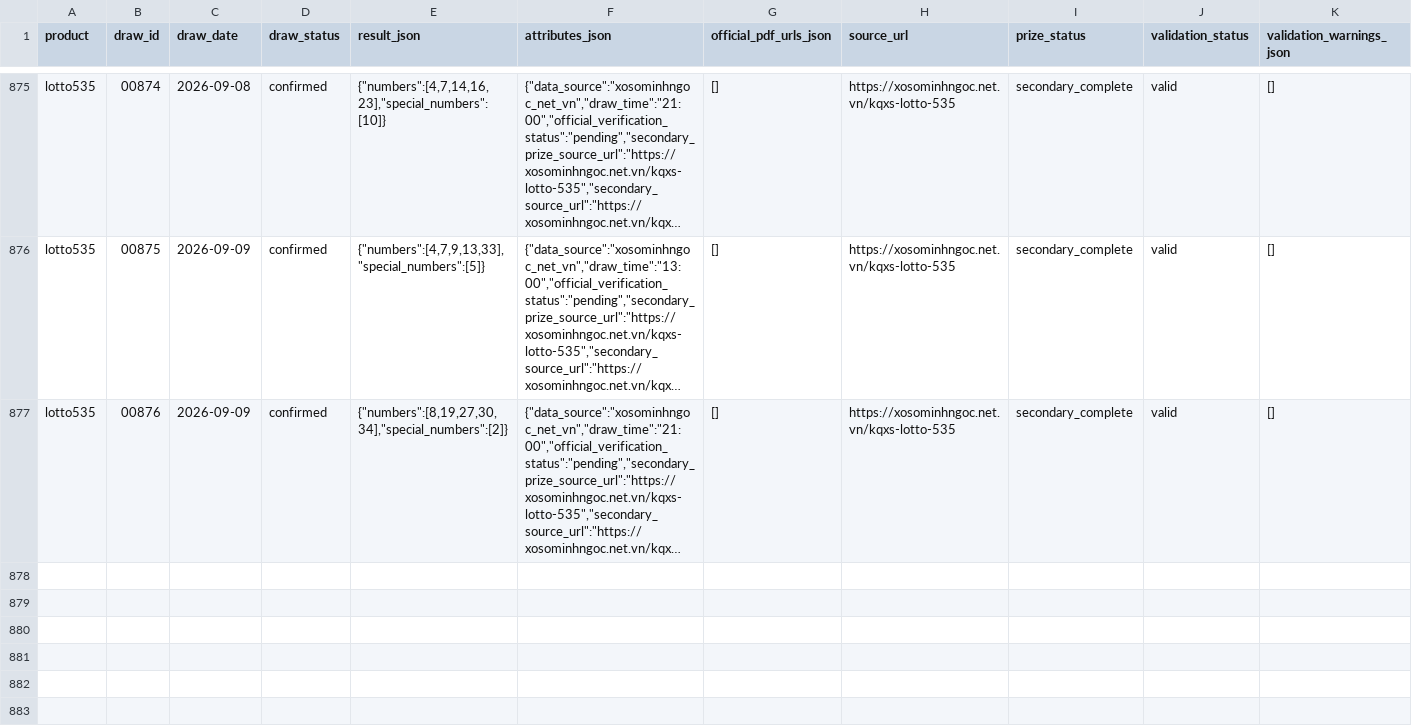
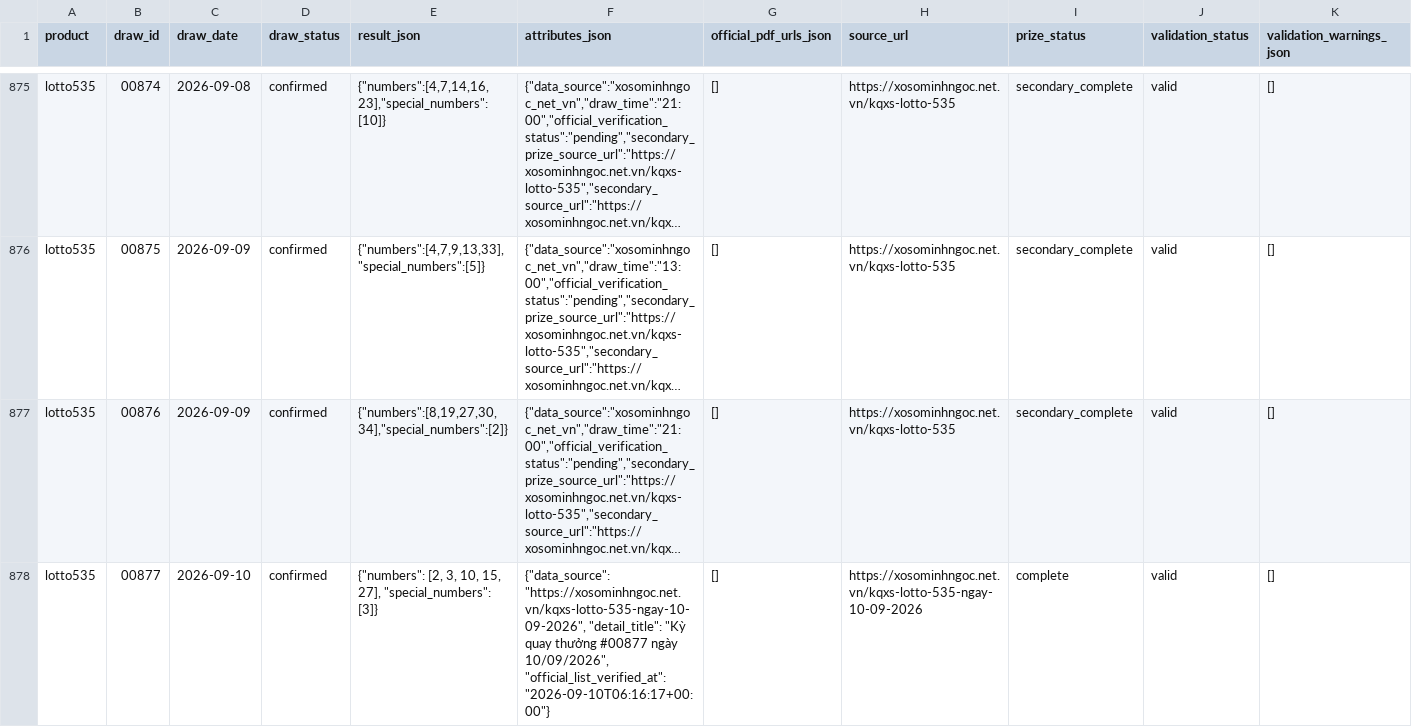
Before and after one commit to thuantn005/lotto-scan, a CSV file: data/all.csv, drawn as a sheet; only a part is shown, gaps mark what is left out; long unchanged cells end in …; rows hold the shown columns only; the diff names each change by its address in the sheet, - before the commit and + after, or states it on an @@ line.

```diff
--- a/data/all.csv
+++ b/data/all.csv
+row 878: lotto535 | 00877 | 2026-09-10 | confirmed | {"numbers": [2, 3, 10, 15, 27], "special_numbers": [3]} | {"data_source": "https://xosominhngoc.net.vn/kqxs-lotto-535-ngay-10-09-2026", "detail_title": "Kỳ quay thưởng #00877 ngày 10/09/2026", "official_list_verified_at": "2026-09-10T06:16:17+00:00"} | [] | https://xosominhngoc.net.vn/kqxs-lotto-535-ngay-10-09-2026 | complete | valid | []
```
Also changed, not shown: 2 other files.
